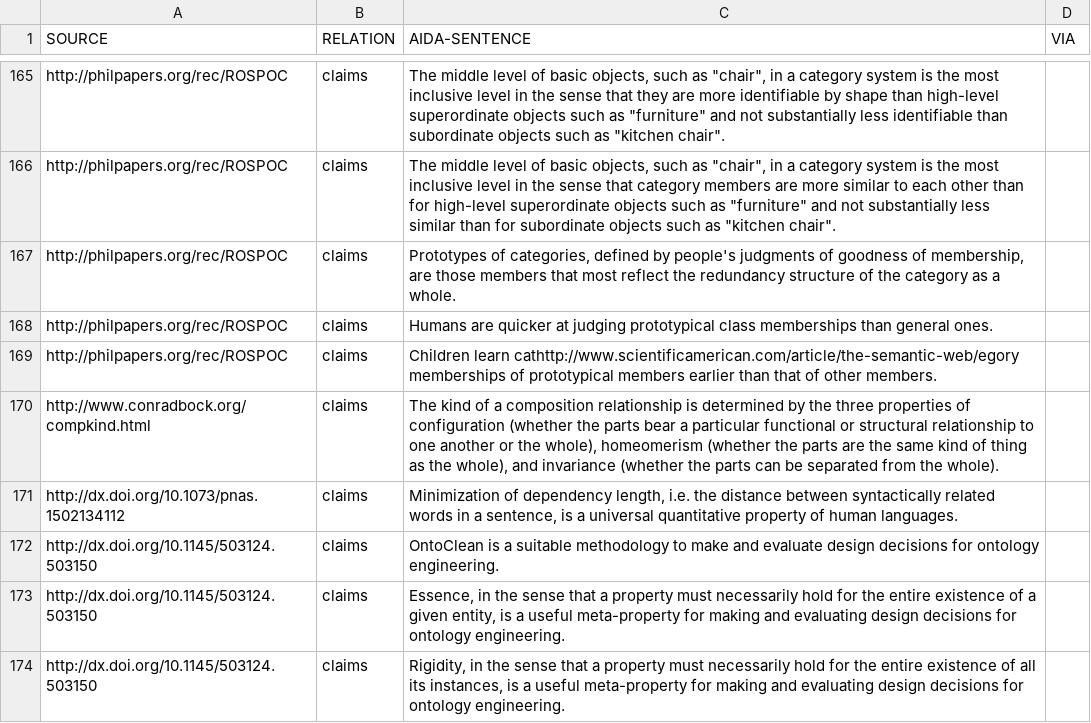
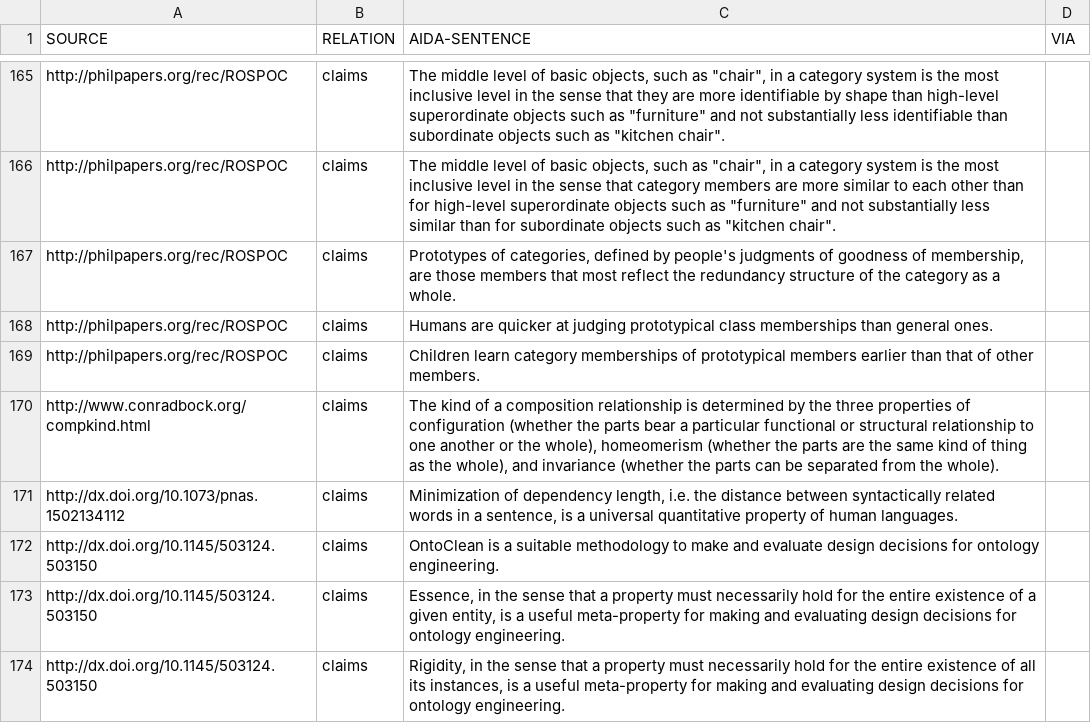
Before and after one commit to tkuhn/aida, a CSV file: tables/papers.csv, drawn as a sheet; only a part is shown, gaps mark what is left out.

```diff
--- a/tables/papers.csv
+++ b/tables/papers.csv
@@ -168,3 +168,3 @@ http://philpapers.org/rec/ROSPOC,claims,"Prototypes of categories, defined by pe
 http://philpapers.org/rec/ROSPOC,claims,"Humans are quicker at judging prototypical class memberships than general ones.",
-http://philpapers.org/rec/ROSPOC,claims,"Children learn cathttp://www.scientificamerican.com/article/the-semantic-web/egory memberships of prototypical members earlier than that of other members.",
+http://philpapers.org/rec/ROSPOC,claims,"Children learn category memberships of prototypical members earlier than that of other members.",
 http://www.conradbock.org/compkind.html,claims,"The kind of a composition relationship is determined by the three properties of configuration (whether the parts bear a particular functional or structural relationship to one another or the whole), homeomerism (whether the parts are the same kind of thing as the whole), and invariance (whether the parts can be separated from the whole).",
```
Also changed, not shown: tables/all-extended.csv, tables/all.csv.
